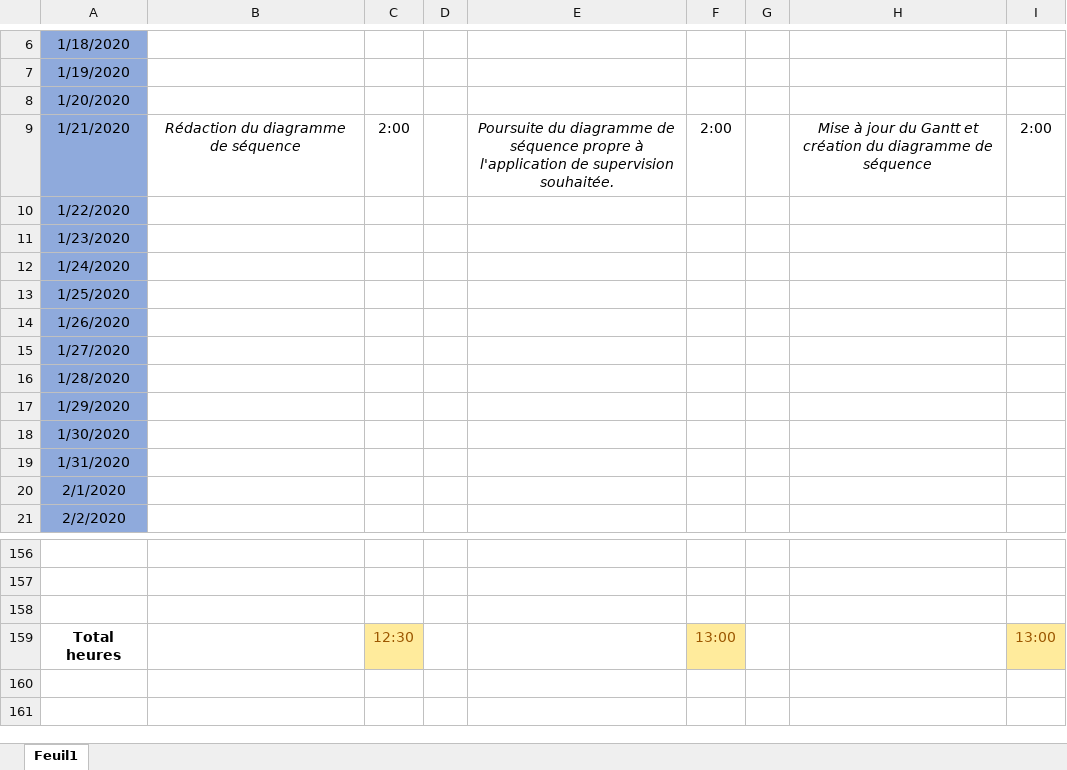
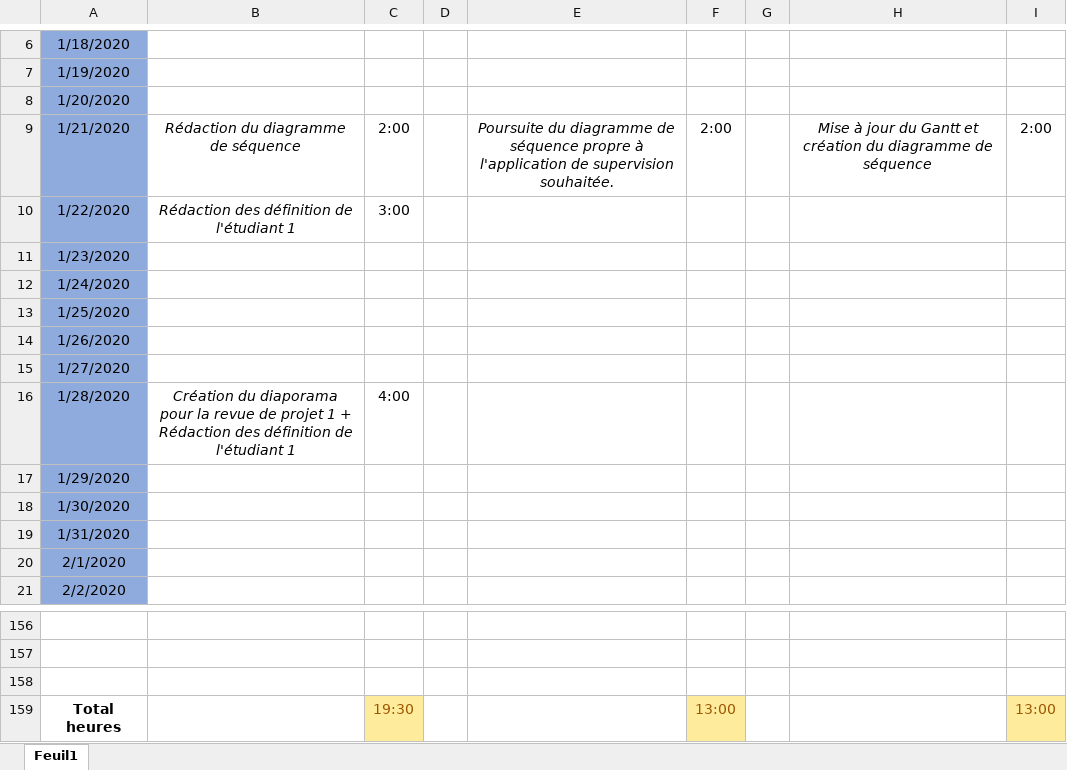
Before and after one commit to GuiguiMvn/Systeme-Escape-Game-Telethon, an Excel workbook: Commun/Journal d'activités.xlsx, sheet Feuil1, drawn as a sheet; only a part is shown, gaps mark what is left out; values as stored, in another font and other column widths than the file's, no borders; the diff names each change by its address in the sheet, - before the commit and + after, or states it on an @@ line.

Commit message:
MAJ journal d'activité
Mauvaise utilisation de kraken de la part de Cyril, perte de données précédente.

```diff
--- a/Commun/Journal d'activités.xlsx (sheet Feuil1)
+++ b/Commun/Journal d'activités.xlsx (sheet Feuil1)
-B10: (empty)
+B10: Rédaction des définition de l'étudiant 1
-C10: (empty)
+C10: 3:00
-B16: (empty)
+B16: Création du diaporama pour la revue de projet 1 + Rédaction des définition de l'étudiant 1
-C16: (empty)
+C16: 4:00
-C159: 12:30
+C159: 19:30
```
